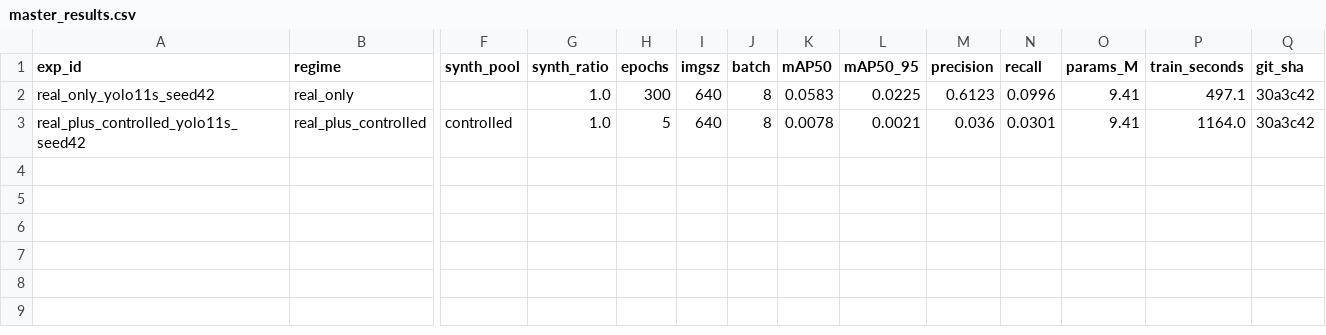
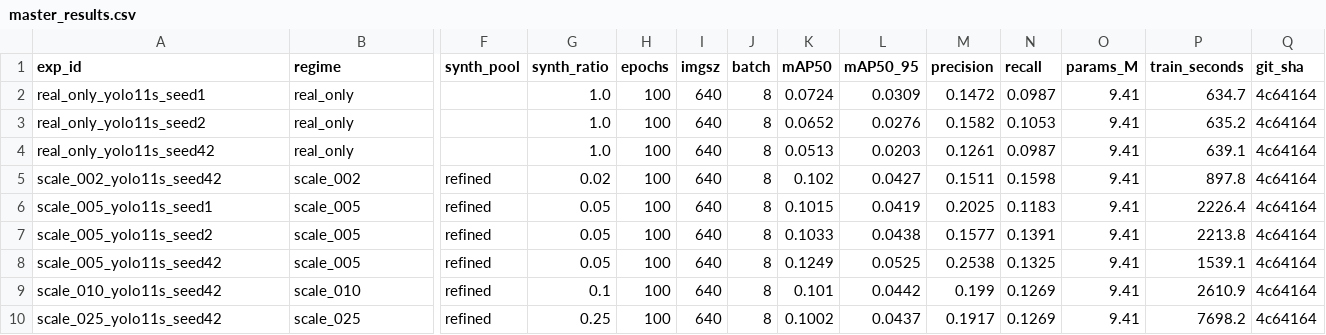
Before and after one commit to Sahilsonii/SEM-GAN, a CSV file: outputs/master_results.csv, drawn as a sheet; only a part is shown, gaps mark what is left out; removed rows and columns are numbered as before the commit, all else as after; rows hold the shown columns only; the diff names each change by its address in the sheet, - before the commit and + after, or states it on an @@ line.

Commit message:
fix(results): upsert master_results.csv by exp_id instead of appending
The results file was append-only. exp_id is deterministic
(regime_model_seed), so re-running an experiment - after a crash, a resume, or
a protocol change - appended a SECOND row for the same experiment rather than
replacing it. The live file had reached 14 rows for 10 distinct experiments,
and real_only_seed42 appeared twice with different values: 0.0583 from the
300-epoch step-matched run and 0.0513 from the 100-epoch ladder protocol.

Grouping by regime then reported real_only as n=4 over 'seeds 1,2,42,42',
averaging a stale 300-epoch result into a 100-epoch seed mean. It is silent,
it inflates n, and it lands in a results table.

  - _append_master now reads, replaces by exp_id, and rewrites via a temp file
    + atomic replace, so a crash mid-write cannot truncate the results.
  - make_report._rows dedups on read as well, since a hand-edited or legacy
    file can still carry duplicates.
  - Cleaned the live file: 14 rows -> 9 unique experiments, all on the
    100-epoch protocol.
  - Dropped real_plus_controlled_seed42: trained on the pre-fix pool that had
    the aspect-squash and undersized-box bugs, so it is not a valid data point.

tests/test_master_results.py pins all of it: re-run replaces, distinct
experiments accumulate, no duplicate exp_ids, header written once, report
dedups on read, and the live file is duplicate-free. 28 tests passing.

Corrected headline (3 seeds each, unchanged by the cleanup):
  real_only  0.0630 ± 0.0107
  scale_005  0.1099 ± 0.0130   = 1.75x, Welch p=0.0093, ranges non-overlapping
Note this is 1.75x, not the 2.14x that seed 42 alone suggested.

```diff
--- a/outputs/master_results.csv
+++ b/outputs/master_results.csv
+row 2: real_only_yolo11s_seed1 | real_only |  | 1.0 | 100 | 640 | 8 | 0.0724 | 0.0309 | 0.1472 | 0.0987 | 9.41 | 634.7 | 4c64164
+row 3: real_only_yolo11s_seed2 | real_only |  | 1.0 | 100 | 640 | 8 | 0.0652 | 0.0276 | 0.1582 | 0.1053 | 9.41 | 635.2 | 4c64164
-H4 (epochs): 300
+H4 (epochs): 100
-K4 (mAP50): 0.0583
+K4 (mAP50): 0.0513
-L4 (mAP50_95): 0.0225
+L4 (mAP50_95): 0.0203
-M4 (precision): 0.6123
+M4 (precision): 0.1261
-N4 (recall): 0.0996
+N4 (recall): 0.0987
-P4 (train_seconds): 497.1
+P4 (train_seconds): 639.1
-Q4 (git_sha): 30a3c42
+Q4 (git_sha): 4c64164
-row 3: real_plus_controlled_yolo11s_seed42 | real_plus_controlled | controlled | 1.0 | 5 | 640 | 8 | 0.0078 | 0.0021 | 0.036 | 0.0301 | 9.41 | 1164.0 | 30a3c42
+row 5: scale_002_yolo11s_seed42 | scale_002 | refined | 0.02 | 100 | 640 | 8 | 0.102 | 0.0427 | 0.1511 | 0.1598 | 9.41 | 897.8 | 4c64164
+row 6: scale_005_yolo11s_seed1 | scale_005 | refined | 0.05 | 100 | 640 | 8 | 0.1015 | 0.0419 | 0.2025 | 0.1183 | 9.41 | 2226.4 | 4c64164
+row 7: scale_005_yolo11s_seed2 | scale_005 | refined | 0.05 | 100 | 640 | 8 | 0.1033 | 0.0438 | 0.1577 | 0.1391 | 9.41 | 2213.8 | 4c64164
+row 8: scale_005_yolo11s_seed42 | scale_005 | refined | 0.05 | 100 | 640 | 8 | 0.1249 | 0.0525 | 0.2538 | 0.1325 | 9.41 | 1539.1 | 4c64164
+row 9: scale_010_yolo11s_seed42 | scale_010 | refined | 0.1 | 100 | 640 | 8 | 0.101 | 0.0442 | 0.199 | 0.1269 | 9.41 | 2610.9 | 4c64164
+row 10: scale_025_yolo11s_seed42 | scale_025 | refined | 0.25 | 100 | 640 | 8 | 0.1002 | 0.0437 | 0.1917 | 0.1269 | 9.41 | 7698.2 | 4c64164
```
Also changed, not shown: experiments/real_only_yolo11s_seed42/run/results.csv, 47 other files.
